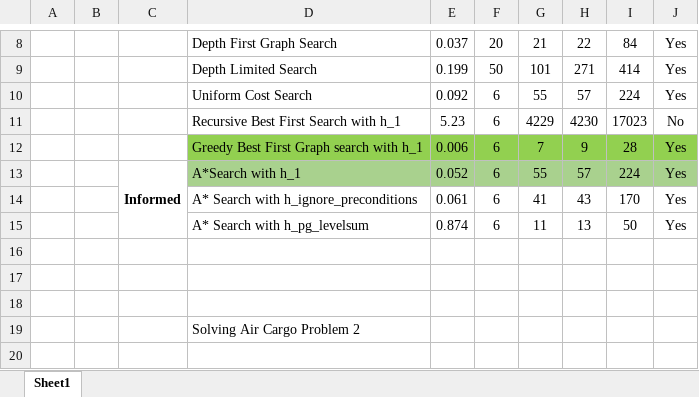
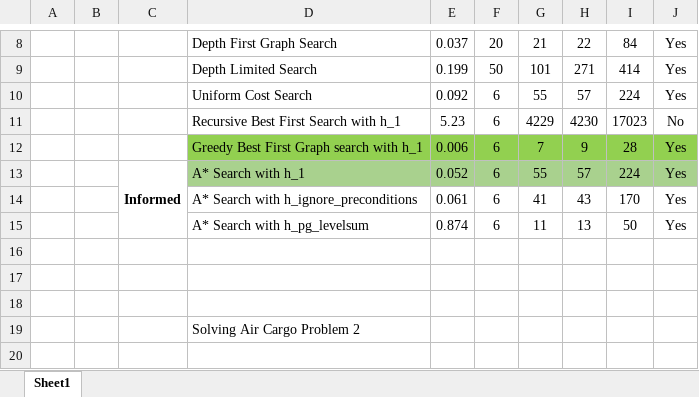
Before and after one commit to TilakD/Udacity_AIND_Planning, an Excel workbook: Table for heuristics analysis.xlsx, sheet Sheet1, drawn as a sheet; only a part is shown, gaps mark what is left out; values as stored, in another font and other column widths than the file's, no borders; the diff names each change by its address in the sheet, - before the commit and + after, or states it on an @@ line.

Commit message:
bug: Spacing issue fixed

```diff
--- a/Table for heuristics analysis.xlsx (sheet Sheet1)
+++ b/Table for heuristics analysis.xlsx (sheet Sheet1)
-D13: A*Search with h_1
+D13: A* Search with h_1
```
